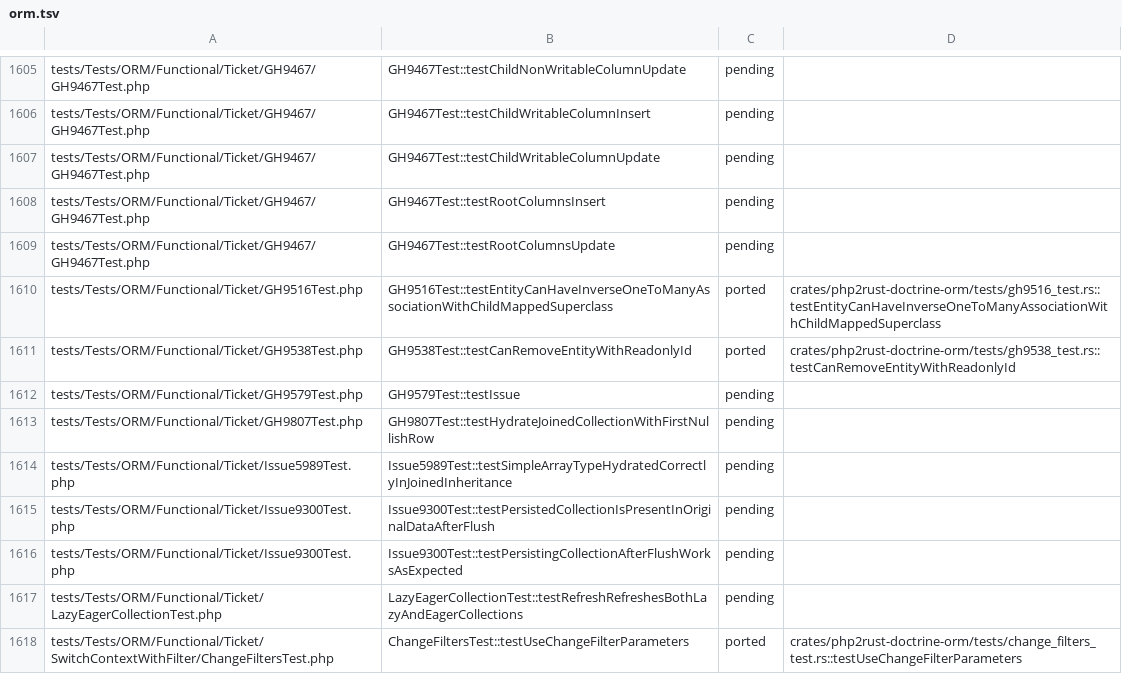
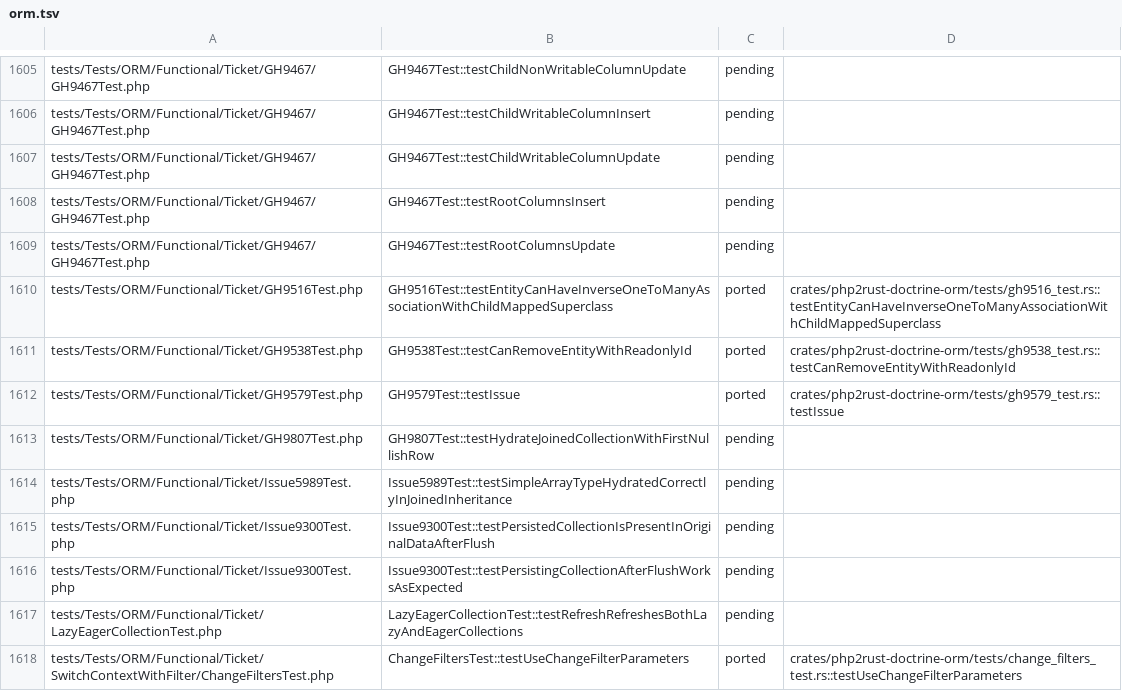
Before and after one commit to D-Nations/php2rust-doctrine-orm, a TSV file: parity/doctrine/orm.tsv, drawn as a sheet; only a part is shown, gaps mark what is left out.

```diff
--- a/parity/doctrine/orm.tsv
+++ b/parity/doctrine/orm.tsv
@@ -1611,3 +1611,3 @@ tests/Tests/ORM/Functional/Ticket/GH9516Test.php	GH9516Test::testEntityCanHaveIn
 tests/Tests/ORM/Functional/Ticket/GH9538Test.php	GH9538Test::testCanRemoveEntityWithReadonlyId	ported	crates/php2rust-doctrine-orm/tests/gh9538_test.rs::testCanRemoveEntityWithReadonlyId
-tests/Tests/ORM/Functional/Ticket/GH9579Test.php	GH9579Test::testIssue	pending	
+tests/Tests/ORM/Functional/Ticket/GH9579Test.php	GH9579Test::testIssue	ported	crates/php2rust-doctrine-orm/tests/gh9579_test.rs::testIssue
 tests/Tests/ORM/Functional/Ticket/GH9807Test.php	GH9807Test::testHydrateJoinedCollectionWithFirstNullishRow	pending	
```
Also changed, not shown: parity/sources.tsv, 1 other file.
